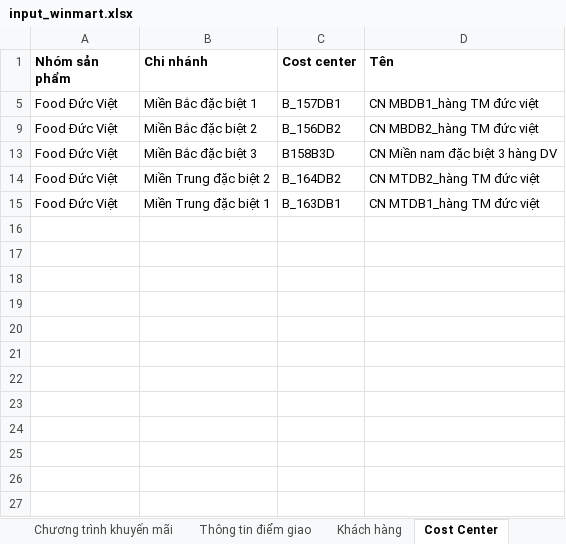
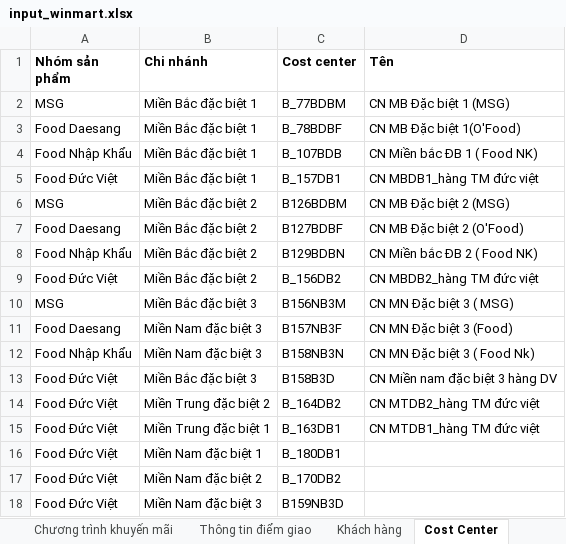
Before and after one commit to daesang-dev/project-upload-reboot, an Excel workbook: data/input_winmart.xlsx, sheet Cost Center, drawn as a sheet; values as stored, in another font and other column widths than the file's, no borders; table styles not drawn; the diff names each change by its address in the sheet, - before the commit and + after, or states it on an @@ line.

Commit message:
thêm thông tin khách hàng miền nam

```diff
--- a/data/input_winmart.xlsx (sheet Cost Center)
+++ b/data/input_winmart.xlsx (sheet Cost Center)
@@ row 2 unhidden: MSG | Miền Bắc đặc biệt 1 | B_77BDBM | CN MB Đặc biệt 1 (MSG) @@
@@ row 3 unhidden: Food Daesang | Miền Bắc đặc biệt 1 | B_78BDBF | CN MB Đặc biệt 1(O'Food) @@
@@ row 4 unhidden: Food Nhập Khẩu | Miền Bắc đặc biệt 1 | B_107BDB | CN Miền bắc ĐB 1 ( Food NK) @@
@@ row 6 unhidden: MSG | Miền Bắc đặc biệt 2 | B126BDBM | CN MB Đặc biệt 2 (MSG) @@
@@ row 7 unhidden: Food Daesang | Miền Bắc đặc biệt 2 | B127BDBF | CN MB Đặc biệt 2 (O'Food) @@
@@ row 8 unhidden: Food Nhập Khẩu | Miền Bắc đặc biệt 2 | B129BDBN | CN Miền bắc ĐB 2 ( Food NK) @@
@@ row 10 unhidden: MSG | Miền Bắc đặc biệt 3 | B156NB3M | CN MN Đặc biệt 3 ( MSG) @@
@@ row 11 unhidden: Food Daesang | Miền Nam đặc biệt 3 | B157NB3F | CN MN Đặc biệt 3 (Food) @@
@@ row 12 unhidden: Food Nhập Khẩu | Miền Nam đặc biệt 3 | B158NB3N | CN MN Đặc biệt 3 ( Food Nk) @@
+row 16: Food Đức Việt | Miền Nam đặc biệt 1 | B_180DB1
+row 17: Food Đức Việt | Miền Nam đặc biệt 2 | B_170DB2
+row 18: Food Đức Việt | Miền Nam đặc biệt 3 | B159NB3D
```
Also changed, not shown: sheet Thông tin điểm giao, sheet Sản phẩm, sheet Khách hàng, sheet Data Validation.
